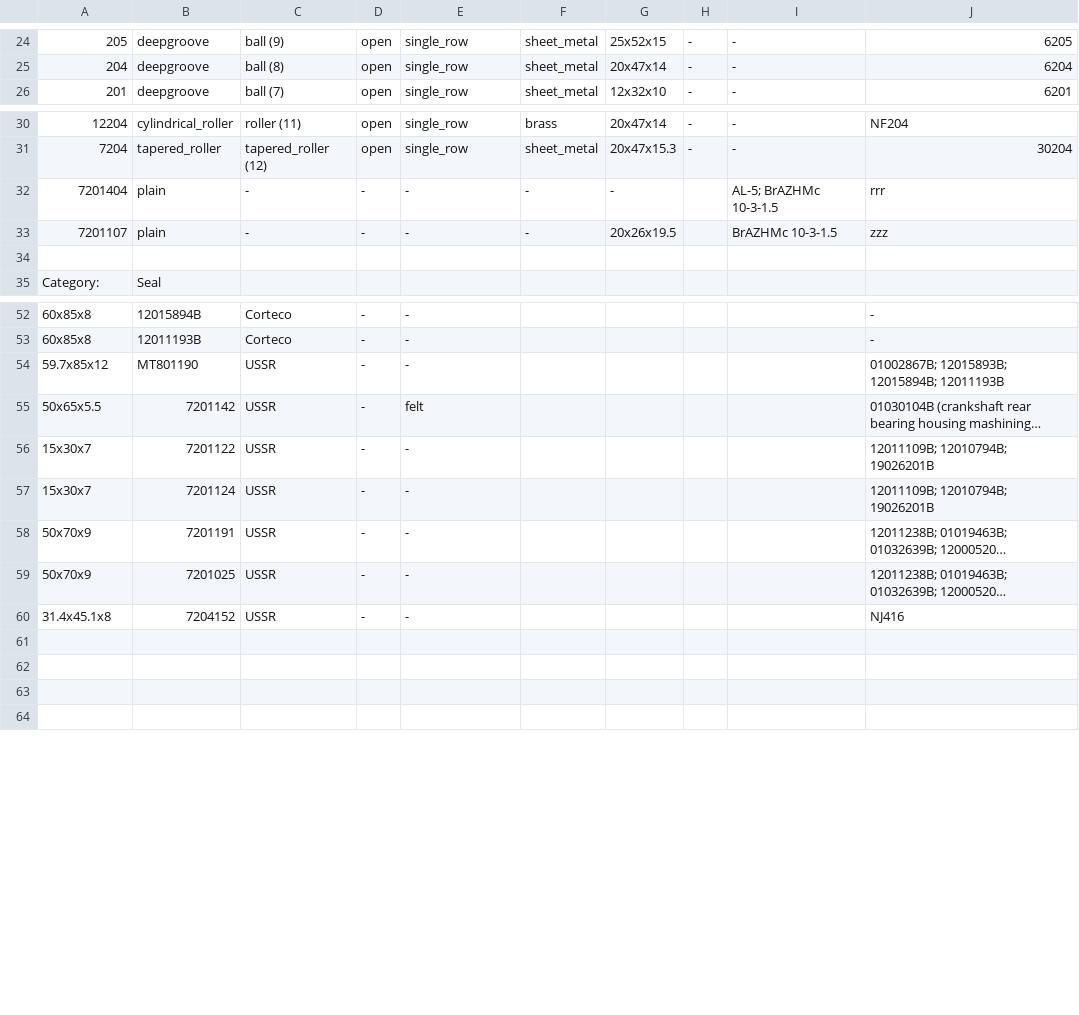
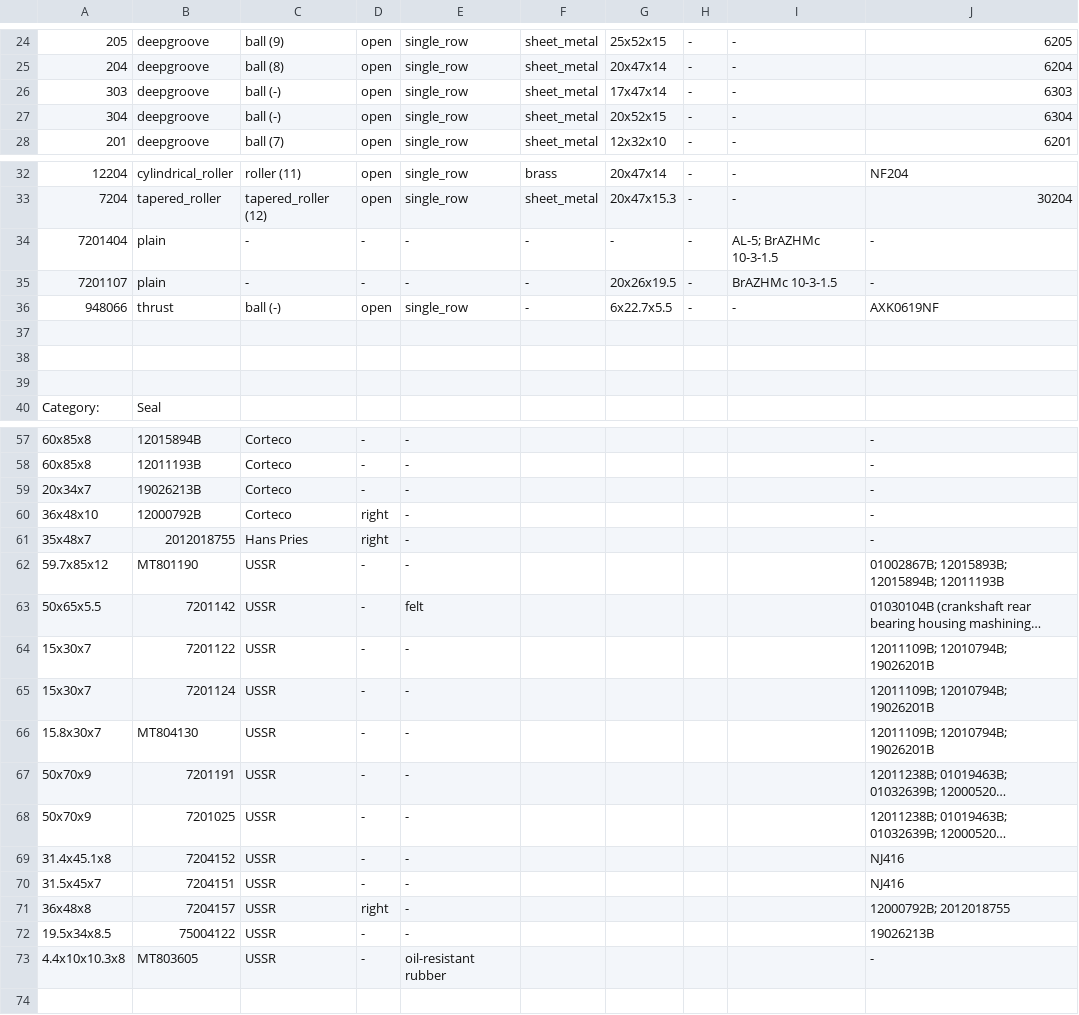
Before and after one commit to pazukdev/bearings-info, a CSV file: backend/src/main/resources/static/item.csv, drawn as a sheet; only a part is shown, gaps mark what is left out; long unchanged cells end in …; addresses are those after the commit; the diff covers the shown part only; the diff names each change by its address in the sheet, - before the commit and + after, or states it on an @@ line.

Commit message:
ItemDescriptionMap added; ItemService and ItemUtil are updated

```diff
--- a/backend/src/main/resources/static/item.csv
+++ b/backend/src/main/resources/static/item.csv
+row 26: 303 | deepgroove | ball (-) | open | single_row | sheet_metal | 17x47x14 | - | - | 6303
+row 27: 304 | deepgroove | ball (-) | open | single_row | sheet_metal | 20x52x15 | - | - | 6304
-H34:H35: (empty)
+H34:H35: -
-J34: rrr
+J34: -
-J35: zzz
+J35: -
+row 36: 948066 | thrust | ball (-) | open | single_row | - | 6x22.7x5.5 | - | - | AXK0619NF
+row 37: (empty)
+row 38: (empty)
+row 59: 20x34x7 | 19026213B | Corteco | - | - |  |  |  |  | -
+row 60: 36x48x10 | 12000792B | Corteco | right | - |  |  |  |  | -
+row 61: 35x48x7 | 2012018755 | Hans Pries | right | - |  |  |  |  | -
+row 66: 15.8x30x7 | MT804130 | USSR | - | - |  |  |  |  | 12011109B; 12010794B; 19026201B
-row 70: (empty)
+row 70: 31.5x45x7 | 7204151 | USSR | - | - |  |  |  |  | NJ416
-row 71: (empty)
+row 71: 36x48x8 | 7204157 | USSR | right | - |  |  |  |  | 12000792B; 2012018755
-row 72: (empty)
+row 72: 19.5x34x8.5 | 75004122 | USSR | - | - |  |  |  |  | 19026213B
+row 73: 4.4x10x10.3x8 | MT803605 | USSR | - | oil-resistant rubber |  |  |  |  | -
```
Also changed, not shown: 1 added row and 14 edited cells elsewhere in this file, 4 other files.
